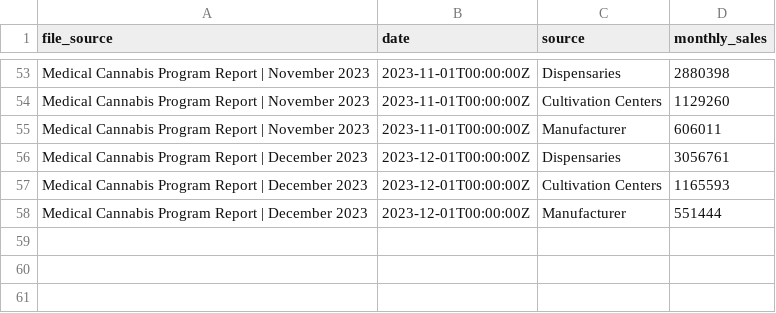
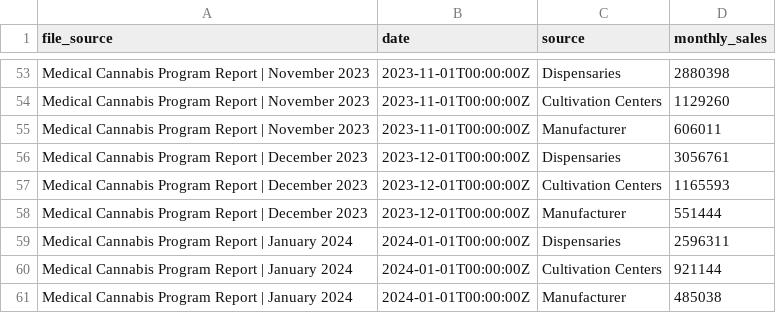
Before and after one commit to mistermichaelll/DC-Cannabis-Data, a CSV file: data/monthly-sales.csv, drawn as a sheet; only a part is shown, gaps mark what is left out.

Commit message:
Update monthly-sales.csv

```diff
--- a/data/monthly-sales.csv
+++ b/data/monthly-sales.csv
@@ -58 +58,4 @@ Medical Cannabis Program Report | December 2023,2023-12-01T00:00:00Z,Cultivation
 Medical Cannabis Program Report | December 2023,2023-12-01T00:00:00Z,Manufacturer,551444
+Medical Cannabis Program Report | January 2024,2024-01-01T00:00:00Z,Dispensaries,2596311
+Medical Cannabis Program Report | January 2024,2024-01-01T00:00:00Z,Cultivation Centers,921144
+Medical Cannabis Program Report | January 2024,2024-01-01T00:00:00Z,Manufacturer,485038
```
